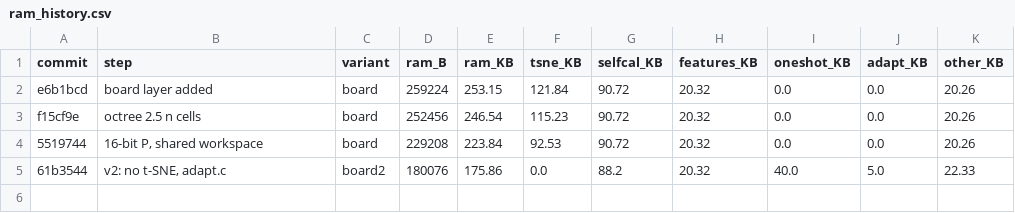
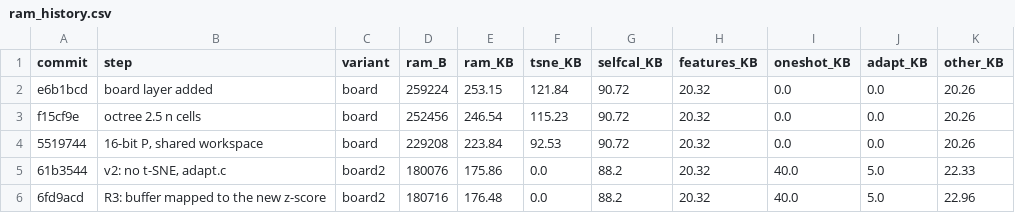
Before and after one commit to momotoofurry/pppp, a CSV file: results/ram_history.csv, drawn as a sheet.

```diff
--- a/results/ram_history.csv
+++ b/results/ram_history.csv
@@ -5 +5,2 @@ f15cf9e,octree 2.5 n cells,board,252456,246.54,115.23,90.72,20.32,0.0,0.0,20.26
 61b3544,"v2: no t-SNE, adapt.c",board2,180076,175.86,0.0,88.2,20.32,40.0,5.0,22.33
+6fd9acd,R3: buffer mapped to the new z-score,board2,180716,176.48,0.0,88.2,20.32,40.0,5.0,22.96
```
Also changed, not shown: 1 other file.
